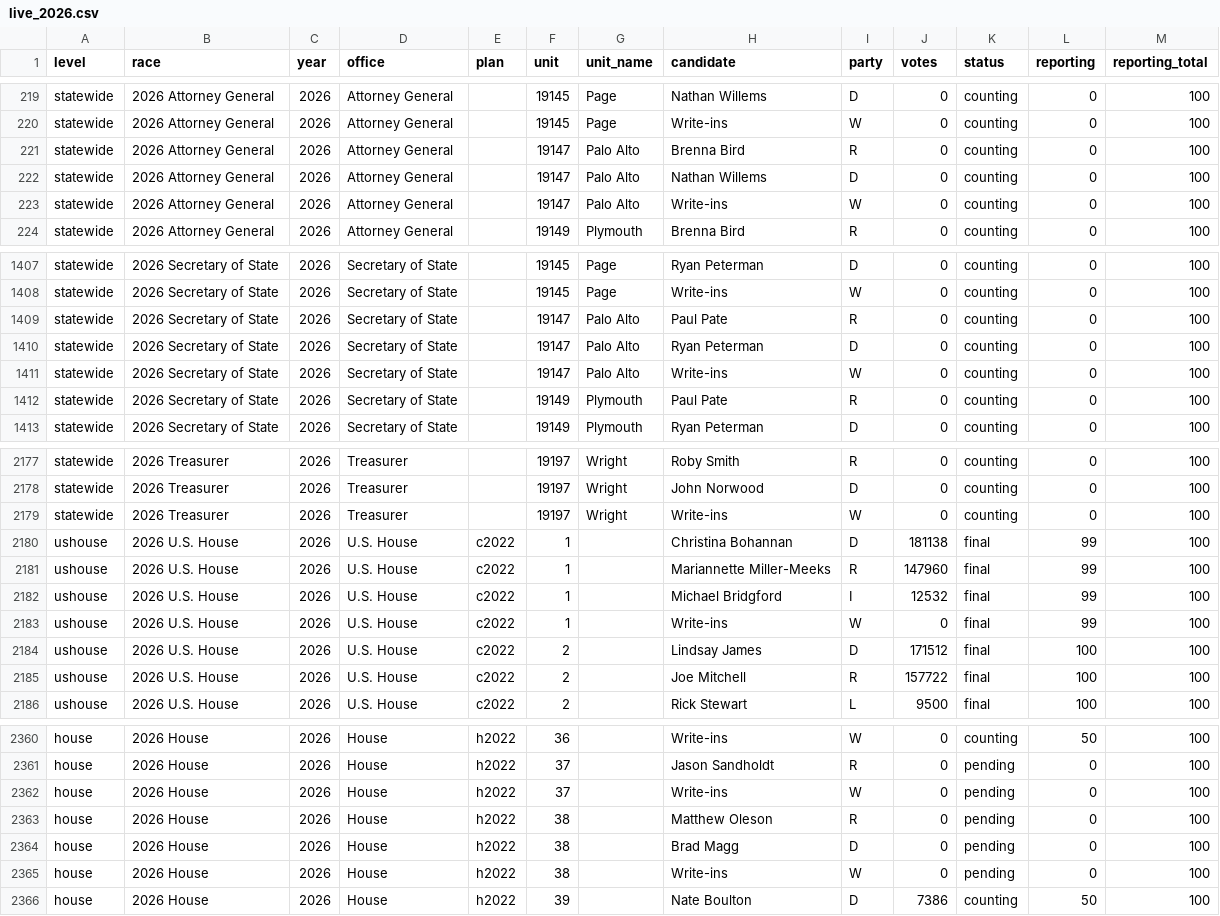
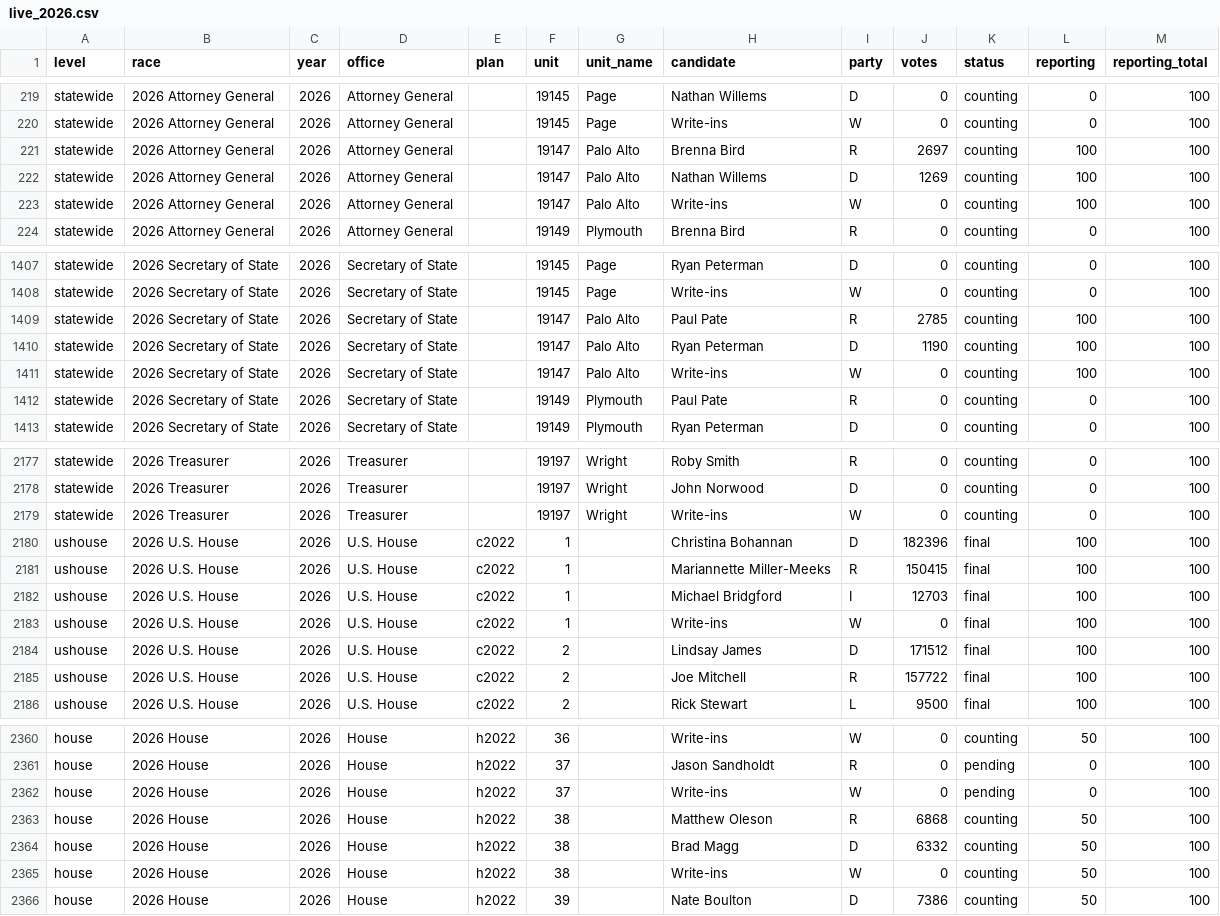
Before and after one commit to danieljchapman/danieljchapman.github.io, a CSV file: ia/data/live_2026.csv, drawn as a sheet; only a part is shown, gaps mark what is left out; the diff covers the shown part only.

```diff
--- a/ia/data/live_2026.csv
+++ b/ia/data/live_2026.csv
@@ -220,5 +220,5 @@ statewide,2026 Attorney General,2026,Attorney General,,19145,Page,Nathan Willems
 statewide,2026 Attorney General,2026,Attorney General,,19145,Page,Write-ins,W,0,counting,0,100
-statewide,2026 Attorney General,2026,Attorney General,,19147,Palo Alto,Brenna Bird,R,0,counting,0,100
-statewide,2026 Attorney General,2026,Attorney General,,19147,Palo Alto,Nathan Willems,D,0,counting,0,100
-statewide,2026 Attorney General,2026,Attorney General,,19147,Palo Alto,Write-ins,W,0,counting,0,100
+statewide,2026 Attorney General,2026,Attorney General,,19147,Palo Alto,Brenna Bird,R,2697,counting,100,100
+statewide,2026 Attorney General,2026,Attorney General,,19147,Palo Alto,Nathan Willems,D,1269,counting,100,100
+statewide,2026 Attorney General,2026,Attorney General,,19147,Palo Alto,Write-ins,W,0,counting,100,100
 statewide,2026 Attorney General,2026,Attorney General,,19149,Plymouth,Brenna Bird,R,0,counting,0,100
@@ -1408,5 +1408,5 @@ statewide,2026 Secretary of State,2026,Secretary of State,,19145,Page,Ryan Peter
 statewide,2026 Secretary of State,2026,Secretary of State,,19145,Page,Write-ins,W,0,counting,0,100
-statewide,2026 Secretary of State,2026,Secretary of State,,19147,Palo Alto,Paul Pate,R,0,counting,0,100
-statewide,2026 Secretary of State,2026,Secretary of State,,19147,Palo Alto,Ryan Peterman,D,0,counting,0,100
-statewide,2026 Secretary of State,2026,Secretary of State,,19147,Palo Alto,Write-ins,W,0,counting,0,100
+statewide,2026 Secretary of State,2026,Secretary of State,,19147,Palo Alto,Paul Pate,R,2785,counting,100,100
+statewide,2026 Secretary of State,2026,Secretary of State,,19147,Palo Alto,Ryan Peterman,D,1190,counting,100,100
+statewide,2026 Secretary of State,2026,Secretary of State,,19147,Palo Alto,Write-ins,W,0,counting,100,100
 statewide,2026 Secretary of State,2026,Secretary of State,,19149,Plymouth,Paul Pate,R,0,counting,0,100
@@ -2179,6 +2179,6 @@ statewide,2026 Treasurer,2026,Treasurer,,19197,Wright,John Norwood,D,0,counting,
 statewide,2026 Treasurer,2026,Treasurer,,19197,Wright,Write-ins,W,0,counting,0,100
-ushouse,2026 U.S. House,2026,U.S. House,c2022,1,,Christina Bohannan,D,181138,final,99,100
-ushouse,2026 U.S. House,2026,U.S. House,c2022,1,,Mariannette Miller-Meeks,R,147960,final,99,100
-ushouse,2026 U.S. House,2026,U.S. House,c2022,1,,Michael Bridgford,I,12532,final,99,100
-ushouse,2026 U.S. House,2026,U.S. House,c2022,1,,Write-ins,W,0,final,99,100
+ushouse,2026 U.S. House,2026,U.S. House,c2022,1,,Christina Bohannan,D,182396,final,100,100
+ushouse,2026 U.S. House,2026,U.S. House,c2022,1,,Mariannette Miller-Meeks,R,150415,final,100,100
+ushouse,2026 U.S. House,2026,U.S. House,c2022,1,,Michael Bridgford,I,12703,final,100,100
+ushouse,2026 U.S. House,2026,U.S. House,c2022,1,,Write-ins,W,0,final,100,100
 ushouse,2026 U.S. House,2026,U.S. House,c2022,2,,Lindsay James,D,171512,final,100,100
@@ -2362,5 +2362,5 @@ house,2026 House,2026,House,h2022,37,,Jason Sandholdt,R,0,pending,0,100
 house,2026 House,2026,House,h2022,37,,Write-ins,W,0,pending,0,100
-house,2026 House,2026,House,h2022,38,,Matthew Oleson,R,0,pending,0,100
-house,2026 House,2026,House,h2022,38,,Brad Magg,D,0,pending,0,100
-house,2026 House,2026,House,h2022,38,,Write-ins,W,0,pending,0,100
+house,2026 House,2026,House,h2022,38,,Matthew Oleson,R,6868,counting,50,100
+house,2026 House,2026,House,h2022,38,,Brad Magg,D,6332,counting,50,100
+house,2026 House,2026,House,h2022,38,,Write-ins,W,0,counting,50,100
 house,2026 House,2026,House,h2022,39,,Nate Boulton,D,7386,counting,50,100
```
Also changed, not shown: 15 edited cells elsewhere in this file, 1 other file.
